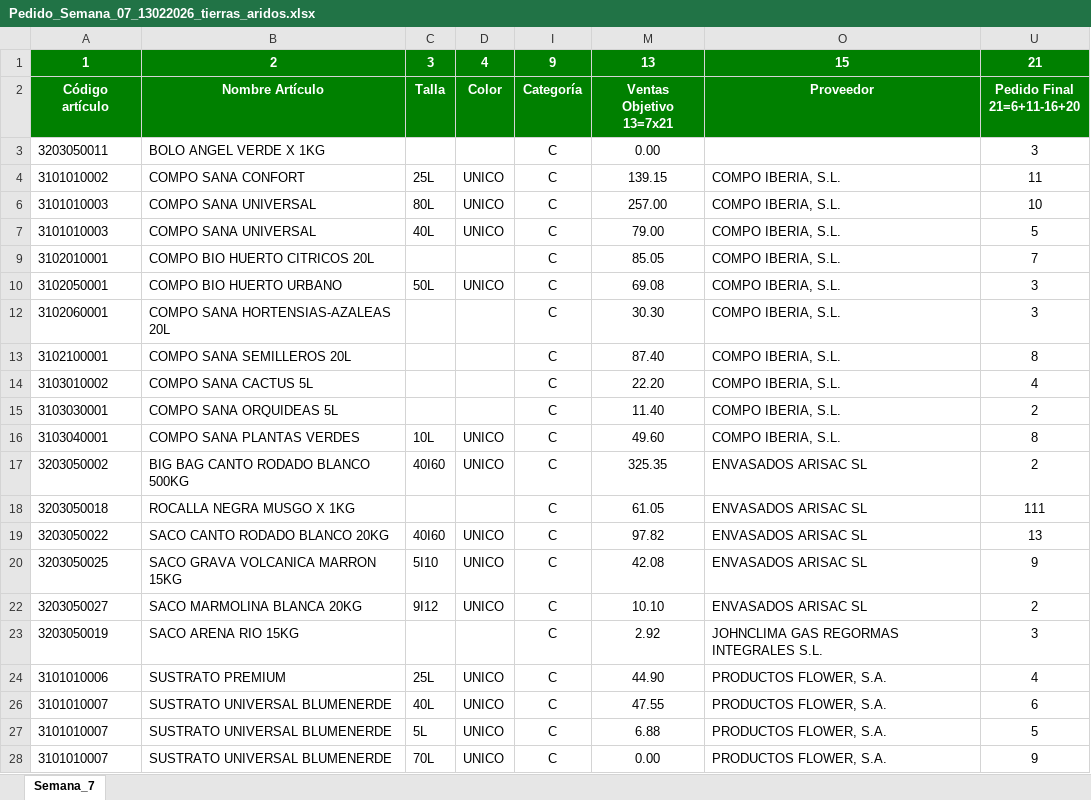
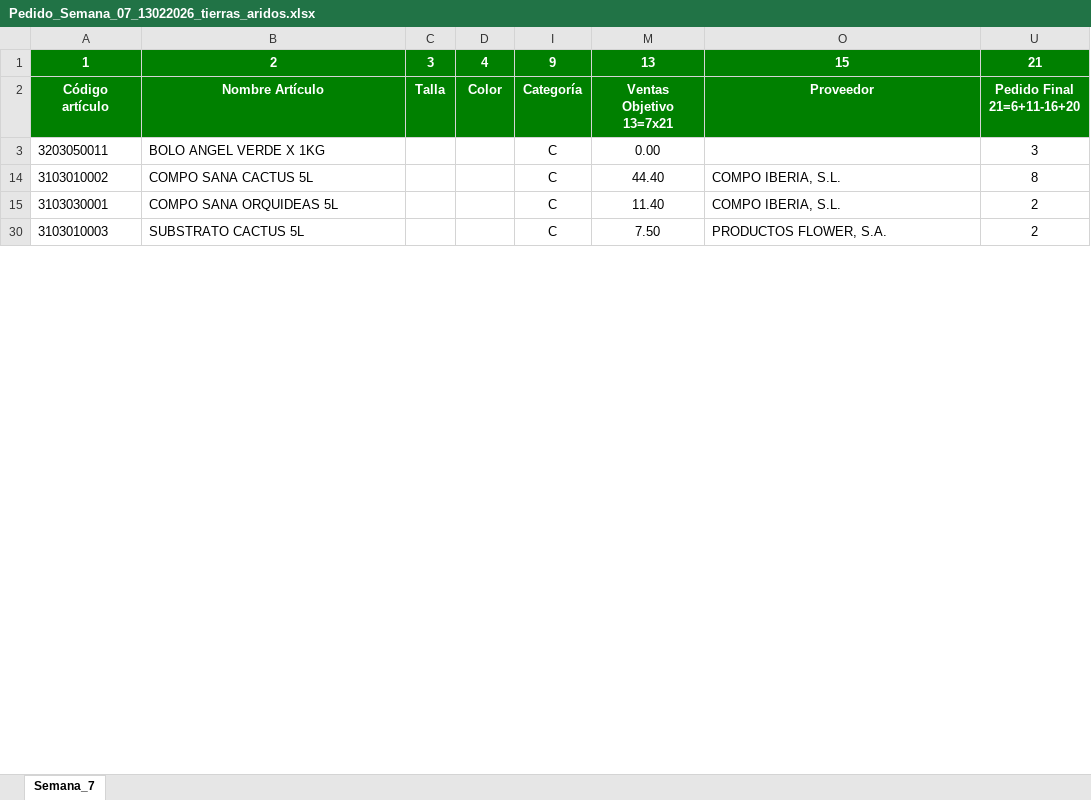
Before and after one commit to idalonso123/SPA, an Excel workbook: data/output/Pedido_Semana_07_13022026_tierras_aridos.xlsx, sheet Semana_7, drawn as a sheet; only a part is shown; the shorter side is filled out with more unchanged rows; values as stored, in another font and other column widths than the file's, no borders; the diff covers the shown part only; the diff names each change by its address in the sheet, - before the commit and + after, or states it on an @@ line.

```diff
--- a/data/output/Pedido_Semana_07_13022026_tierras_aridos.xlsx (sheet Semana_7)
+++ b/data/output/Pedido_Semana_07_13022026_tierras_aridos.xlsx (sheet Semana_7)
-row 4: 3101010002 | COMPO SANA CONFORT | 25L | UNICO | C | 139.15 | COMPO IBERIA, S.L. | 11
-row 6: 3101010003 | COMPO SANA UNIVERSAL | 80L | UNICO | C | 257.00 | COMPO IBERIA, S.L. | 10
-row 7: 3101010003 | COMPO SANA UNIVERSAL | 40L | UNICO | C | 79.00 | COMPO IBERIA, S.L. | 5
-row 9: 3102010001 | COMPO BIO HUERTO CITRICOS 20L |  |  | C | 85.05 | COMPO IBERIA, S.L. | 7
-row 10: 3102050001 | COMPO BIO HUERTO URBANO | 50L | UNICO | C | 69.08 | COMPO IBERIA, S.L. | 3
-row 12: 3102060001 | COMPO SANA HORTENSIAS-AZALEAS 20L |  |  | C | 30.30 | COMPO IBERIA, S.L. | 3
-row 13: 3102100001 | COMPO SANA SEMILLEROS 20L |  |  | C | 87.40 | COMPO IBERIA, S.L. | 8
-M14: 22.20
+M14: 44.40
-U14: 4
+U14: 8
-row 16: 3103040001 | COMPO SANA PLANTAS VERDES | 10L | UNICO | C | 49.60 | COMPO IBERIA, S.L. | 8
-row 17: 3203050002 | BIG BAG CANTO RODADO BLANCO 500KG | 40I60 | UNICO | C | 325.35 | ENVASADOS ARISAC SL | 2
-row 18: 3203050018 | ROCALLA NEGRA MUSGO X 1KG |  |  | C | 61.05 | ENVASADOS ARISAC SL | 111
-row 19: 3203050022 | SACO CANTO RODADO BLANCO 20KG | 40I60 | UNICO | C | 97.82 | ENVASADOS ARISAC SL | 13
-row 20: 3203050025 | SACO GRAVA VOLCANICA MARRON 15KG | 5I10 | UNICO | C | 42.08 | ENVASADOS ARISAC SL | 9
-row 22: 3203050027 | SACO MARMOLINA BLANCA 20KG | 9I12 | UNICO | C | 10.10 | ENVASADOS ARISAC SL | 2
-row 23: 3203050019 | SACO ARENA RIO 15KG |  |  | C | 2.92 | JOHNCLIMA GAS REGORMAS INTEGRALES S.L. | 3
-row 24: 3101010006 | SUSTRATO PREMIUM | 25L | UNICO | C | 44.90 | PRODUCTOS FLOWER, S.A. | 4
-row 26: 3101010007 | SUSTRATO UNIVERSAL BLUMENERDE | 40L | UNICO | C | 47.55 | PRODUCTOS FLOWER, S.A. | 6
-row 27: 3101010007 | SUSTRATO UNIVERSAL BLUMENERDE | 5L | UNICO | C | 6.88 | PRODUCTOS FLOWER, S.A. | 5
-row 28: 3101010007 | SUSTRATO UNIVERSAL BLUMENERDE | 70L | UNICO | C | 0.00 | PRODUCTOS FLOWER, S.A. | 9
```
Also changed, not shown: 9 removed rows and 11 edited cells elsewhere in this sheet, hidden cells, data/output/Pedido_Semana_06_13022026_mascotas_manufacturado.xlsx, data/output/Pedido_Semana_06_13022026_tierras_aridos.xlsx, 30 other files.
